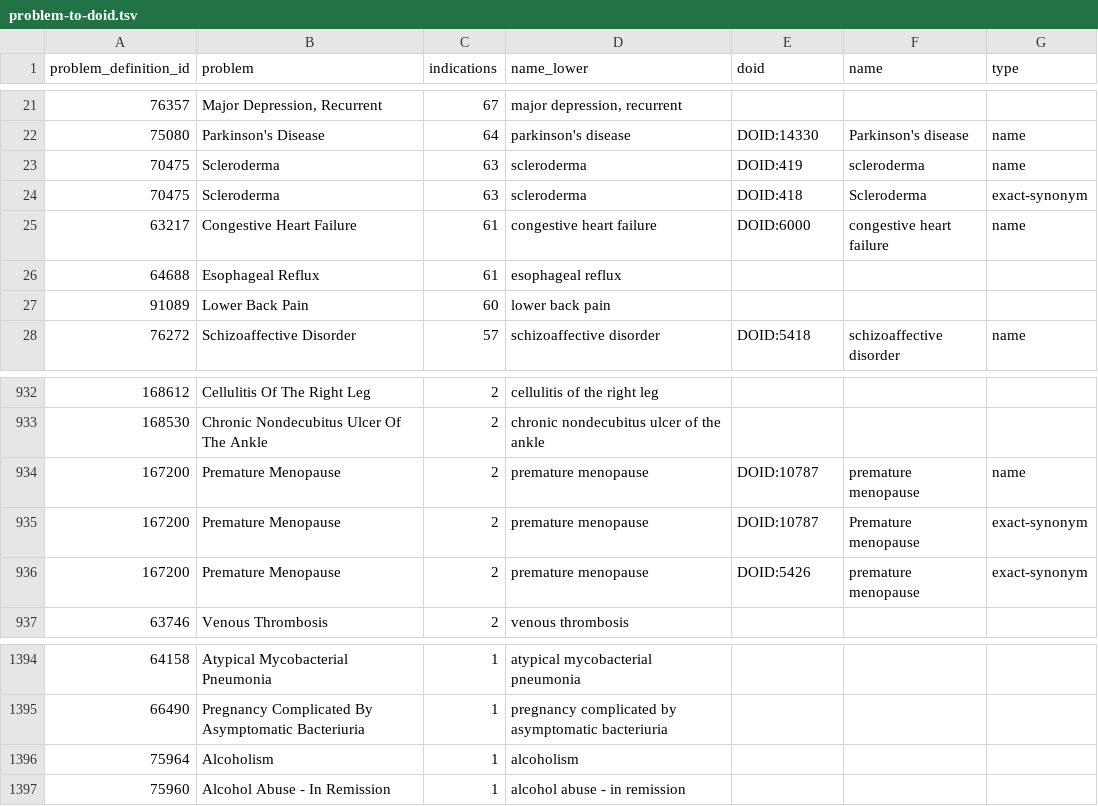
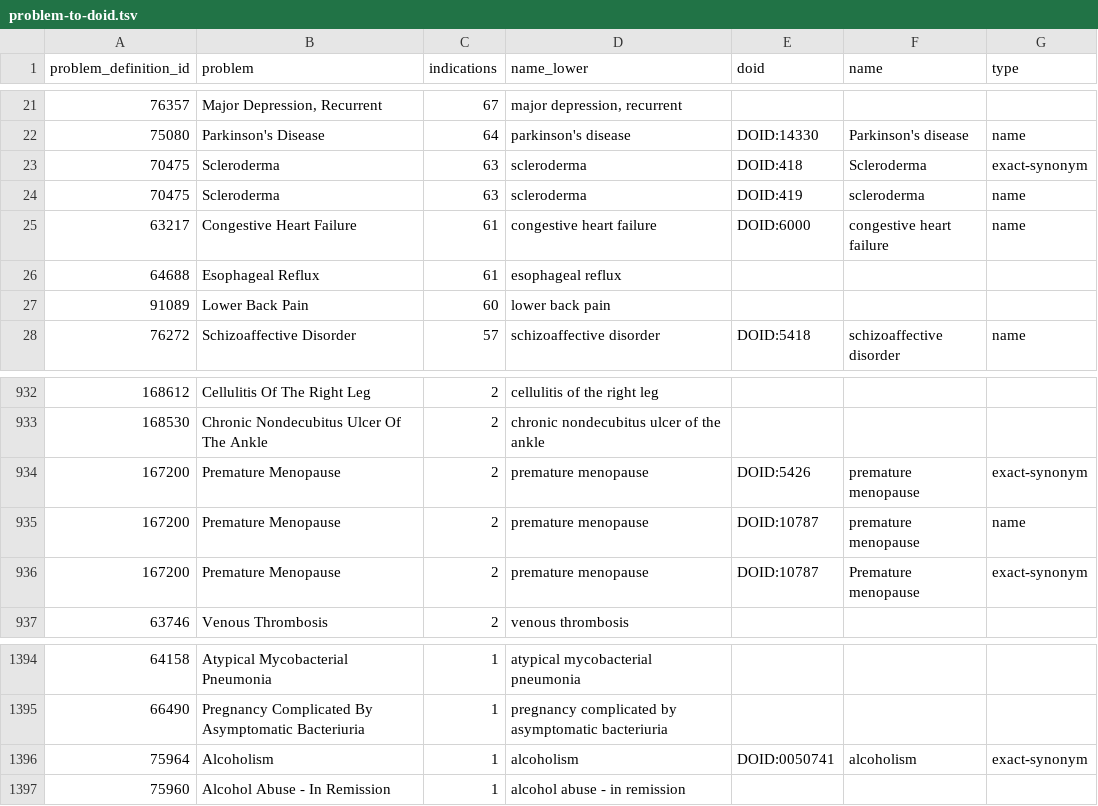
Before and after one commit to dhimmel/indications, a TSV file: ehrlink/data/problem-to-doid.tsv, drawn as a sheet; only a part is shown, gaps mark what is left out.

```diff
--- a/ehrlink/data/problem-to-doid.tsv
+++ b/ehrlink/data/problem-to-doid.tsv
@@ -22,4 +22,4 @@ problem_definition_id	problem	indications	name_lower	doid	name	type
 75080	Parkinson's Disease	64	parkinson's disease	DOID:14330	Parkinson's disease	name
+70475	Scleroderma	63	scleroderma	DOID:418	Scleroderma	exact-synonym
 70475	Scleroderma	63	scleroderma	DOID:419	scleroderma	name
-70475	Scleroderma	63	scleroderma	DOID:418	Scleroderma	exact-synonym
 63217	Congestive Heart Failure	61	congestive heart failure	DOID:6000	congestive heart failure	name
@@ -933,5 +933,5 @@ problem_definition_id	problem	indications	name_lower	doid	name	type
 168530	Chronic Nondecubitus Ulcer Of The Ankle	2	chronic nondecubitus ulcer of the ankle			
+167200	Premature Menopause	2	premature menopause	DOID:5426	premature menopause	exact-synonym
 167200	Premature Menopause	2	premature menopause	DOID:10787	premature menopause	name
 167200	Premature Menopause	2	premature menopause	DOID:10787	Premature menopause	exact-synonym
-167200	Premature Menopause	2	premature menopause	DOID:5426	premature menopause	exact-synonym
 63746	Venous Thrombosis	2	venous thrombosis			
@@ -1395,3 +1395,3 @@ problem_definition_id	problem	indications	name_lower	doid	name	type
 66490	Pregnancy Complicated By Asymptomatic Bacteriuria	1	pregnancy complicated by asymptomatic bacteriuria			
-75964	Alcoholism	1	alcoholism			
+75964	Alcoholism	1	alcoholism	DOID:0050741	alcoholism	exact-synonym
 75960	Alcohol Abuse - In Remission	1	alcohol abuse - in remission			
```
Also changed, not shown: data/indications-with-source.tsv, data/indications.tsv, 7 other files.
